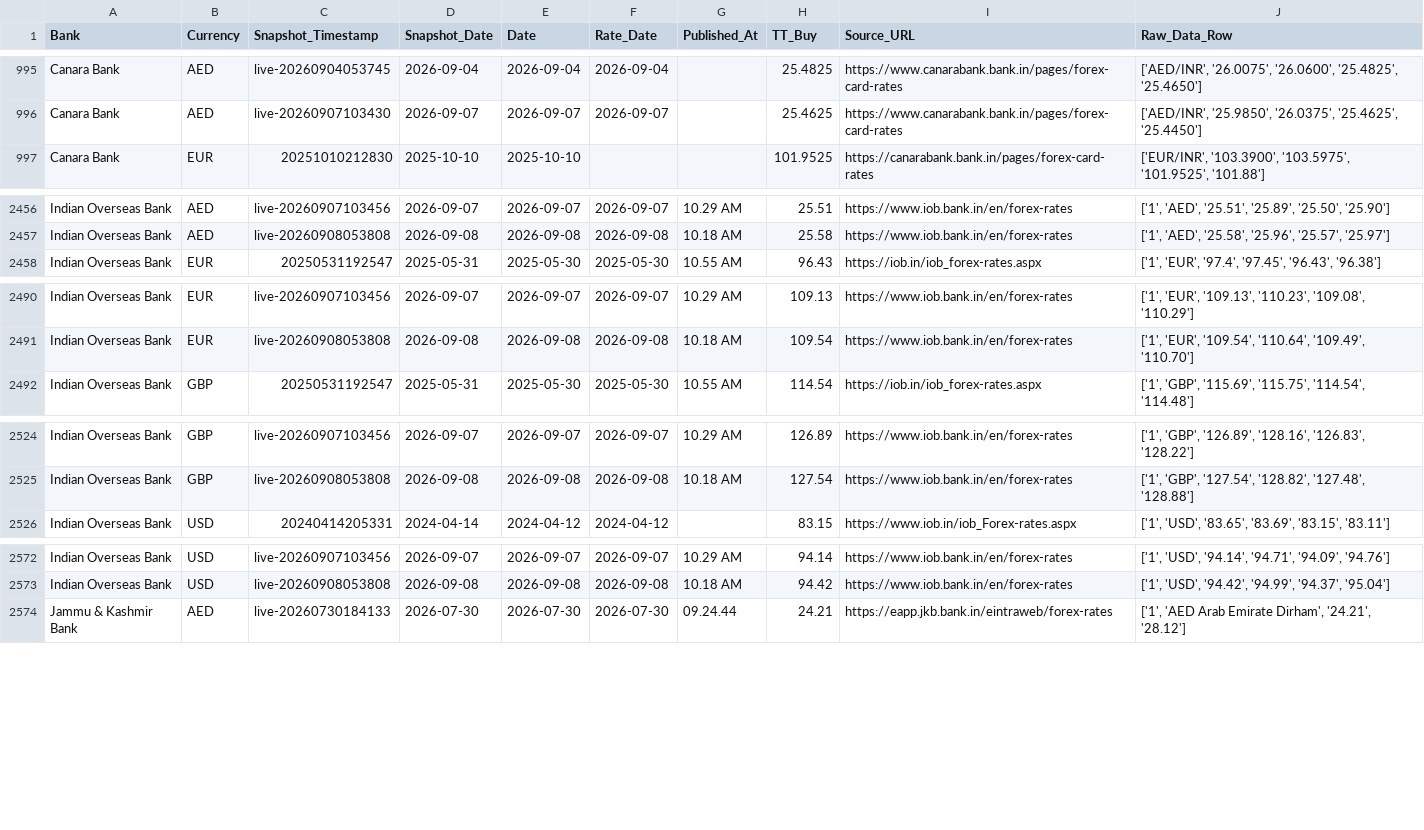
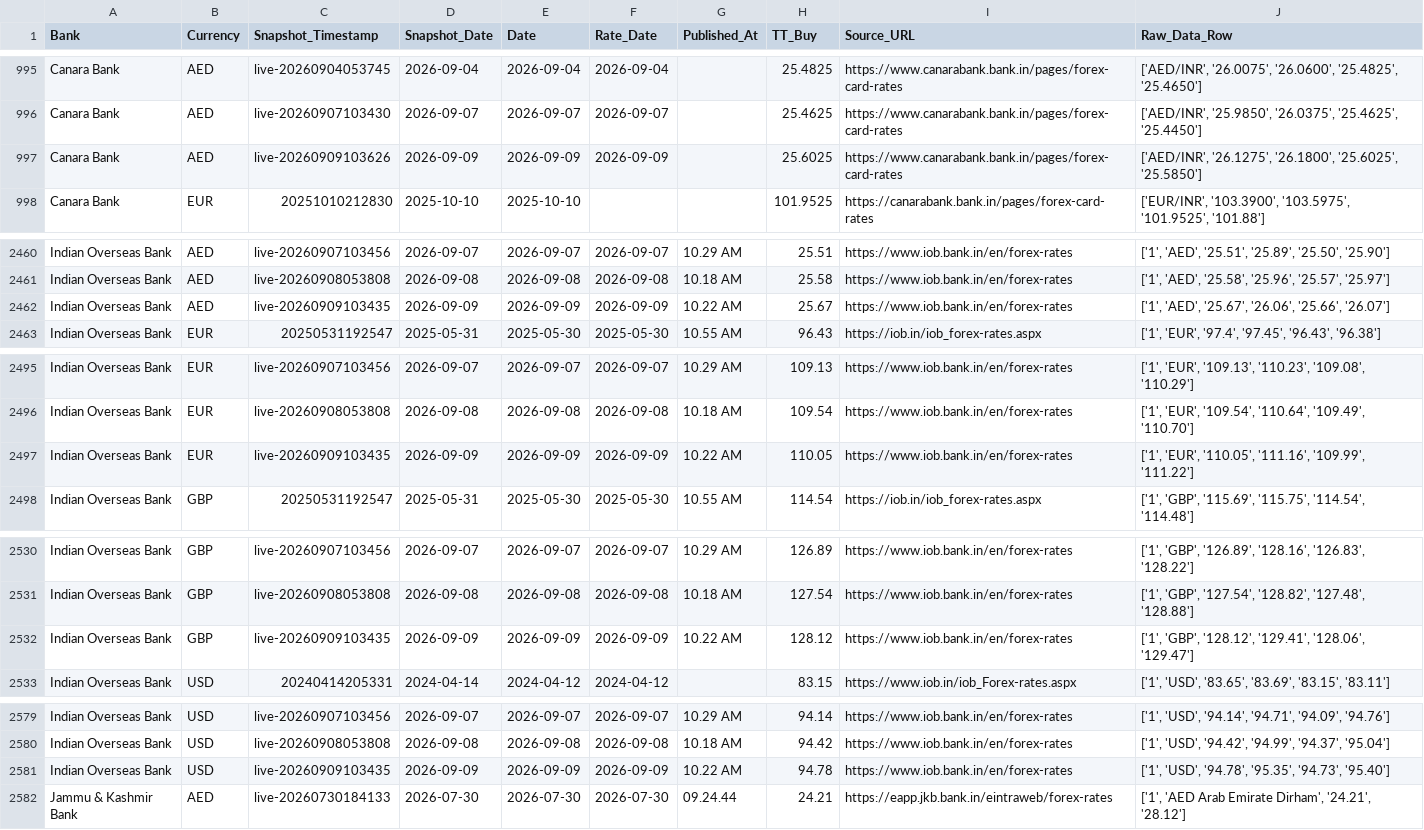
Before and after one commit to RakshithNM/ttbuy-dashboard, a CSV file: data/forex_TTBuy.csv, drawn as a sheet; only a part is shown, gaps mark what is left out; the diff covers the shown part only; the diff names each change by its address in the sheet, - before the commit and + after, or states it on an @@ line.

```diff
--- a/data/forex_TTBuy.csv
+++ b/data/forex_TTBuy.csv
+row 997: Canara Bank | AED | live-20260909103626 | 2026-09-09 | 2026-09-09 | 2026-09-09 |  | 25.6025 | https://www.canarabank.bank.in/pages/forex-card-rates | ['AED/INR', '26.1275', '26.1800', '25.6025', '25.5850']
+row 2462: Indian Overseas Bank | AED | live-20260909103435 | 2026-09-09 | 2026-09-09 | 2026-09-09 | 10.22 AM | 25.67 | https://www.iob.bank.in/en/forex-rates | ['1', 'AED', '25.67', '26.06', '25.66', '26.07']
+row 2497: Indian Overseas Bank | EUR | live-20260909103435 | 2026-09-09 | 2026-09-09 | 2026-09-09 | 10.22 AM | 110.05 | https://www.iob.bank.in/en/forex-rates | ['1', 'EUR', '110.05', '111.16', '109.99', '111.22']
+row 2532: Indian Overseas Bank | GBP | live-20260909103435 | 2026-09-09 | 2026-09-09 | 2026-09-09 | 10.22 AM | 128.12 | https://www.iob.bank.in/en/forex-rates | ['1', 'GBP', '128.12', '129.41', '128.06', '129.47']
+row 2581: Indian Overseas Bank | USD | live-20260909103435 | 2026-09-09 | 2026-09-09 | 2026-09-09 | 10.22 AM | 94.78 | https://www.iob.bank.in/en/forex-rates | ['1', 'USD', '94.78', '95.35', '94.73', '95.40']
```
Also changed, not shown: 3 added rows elsewhere in this file, data/axis_TTBuy.csv, data/bandhan_TTBuy.csv, 27 other files.
